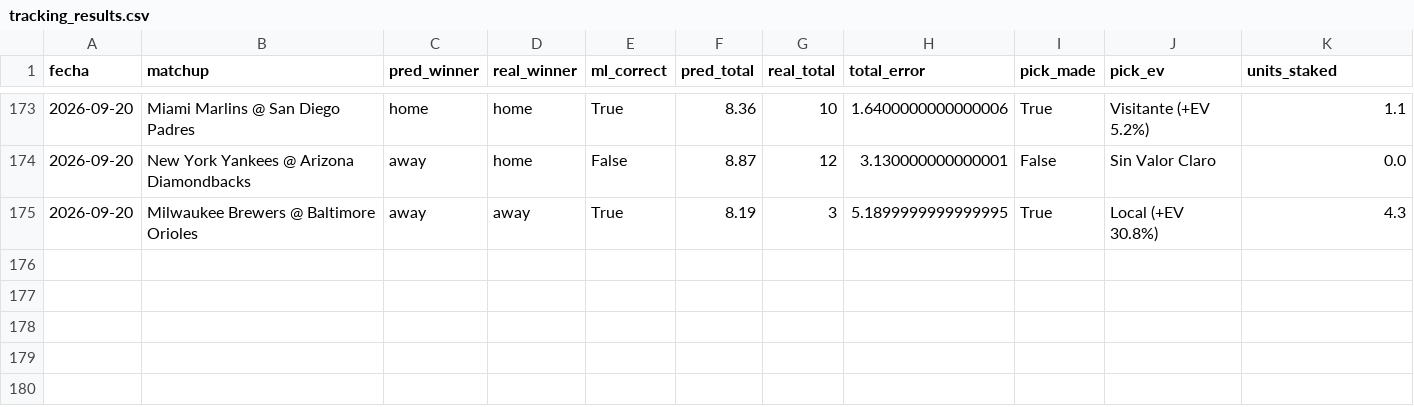
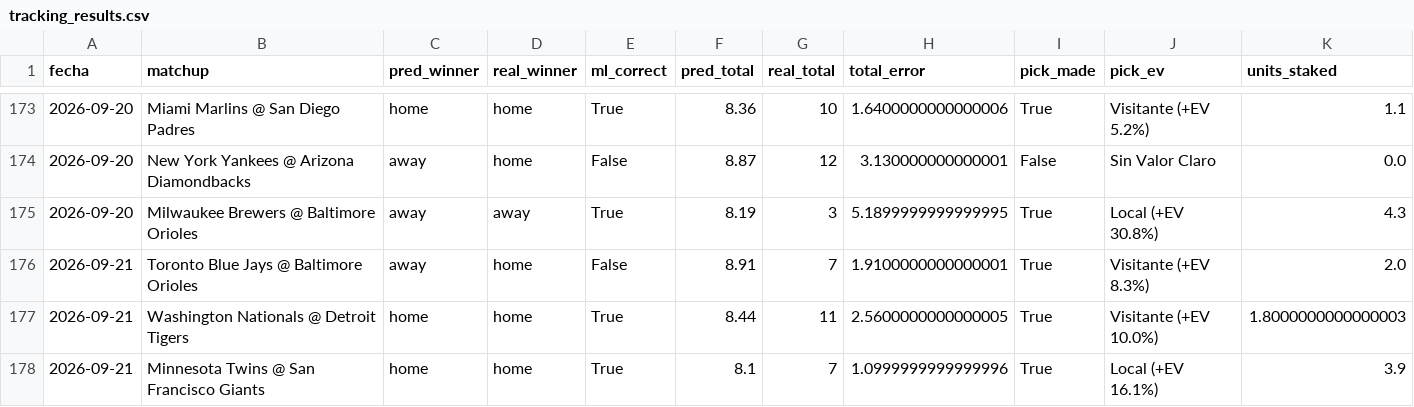
Before and after one commit to ByteLogic214/mlb-proyeccions, a CSV file: output/tracking_results.csv, drawn as a sheet; only a part is shown, gaps mark what is left out; rows hold the shown columns only; the diff names each change by its address in the sheet, - before the commit and + after, or states it on an @@ line.

```diff
--- a/output/tracking_results.csv
+++ b/output/tracking_results.csv
+row 176: 2026-09-21 | Toronto Blue Jays @ Baltimore Orioles | away | home | False | 8.91 | 7 | 1.9100000000000001 | True | Visitante (+EV 8.3%) | 2.0
+row 177: 2026-09-21 | Washington Nationals @ Detroit Tigers | home | home | True | 8.44 | 11 | 2.5600000000000005 | True | Visitante (+EV 10.0%) | 1.8000000000000003
+row 178: 2026-09-21 | Minnesota Twins @ San Francisco Giants | home | home | True | 8.1 | 7 | 1.0999999999999996 | True | Local (+EV 16.1%) | 3.9
```
Also changed, not shown: 1 other file.
